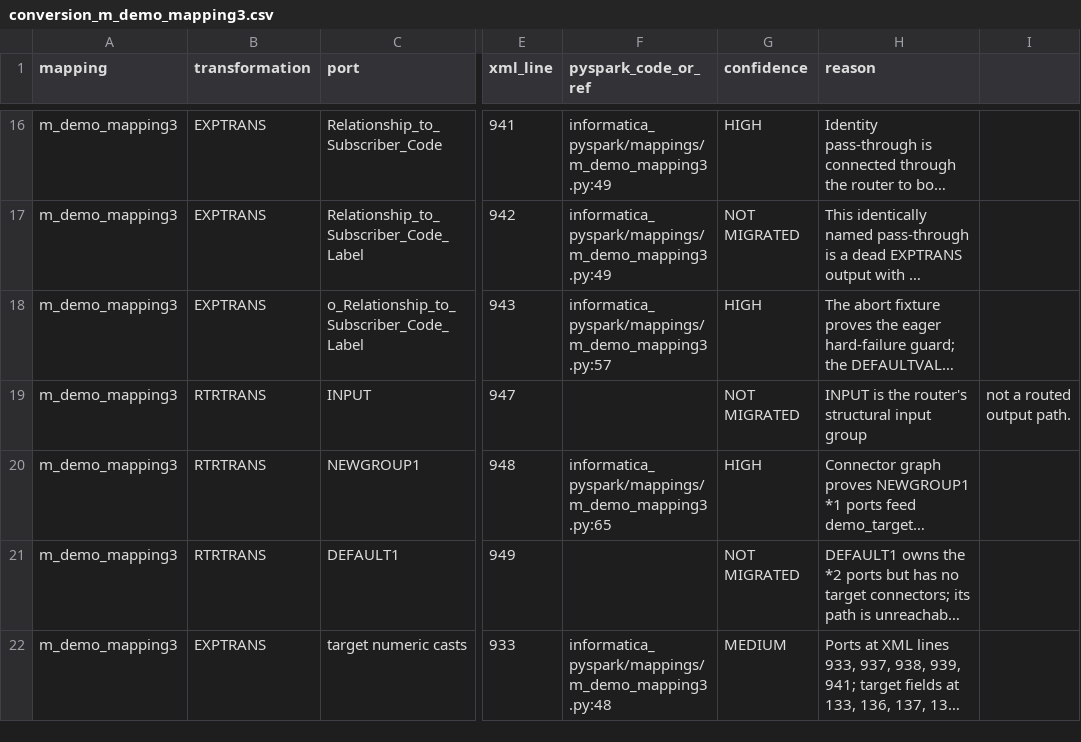
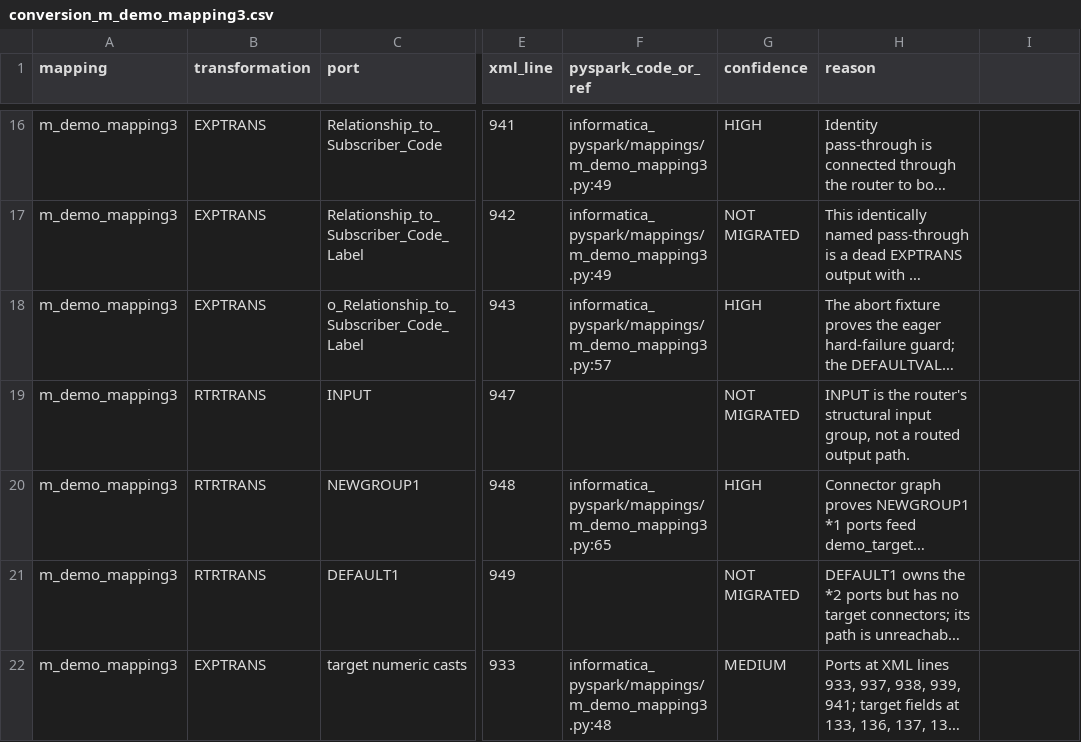
Before and after one commit to Customer-Workshop/uc-informatica-sas-to-dbt, a CSV file: docs/informatica_pyspark/conversion_m_demo_mapping3.csv, drawn as a sheet; only a part is shown, gaps mark what is left out; long unchanged cells end in …; the diff names each change by its address in the sheet, - before the commit and + after, or states it on an @@ line.

```diff
--- a/docs/informatica_pyspark/conversion_m_demo_mapping3.csv
+++ b/docs/informatica_pyspark/conversion_m_demo_mapping3.csv
-H19 (reason): …structural input group
+H19 (reason): …structural input group, not a routed output path.
-I19: not a routed output path.
+I19: (empty)
```
Also changed, not shown: 5 other files.
